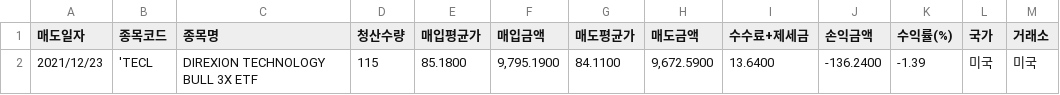
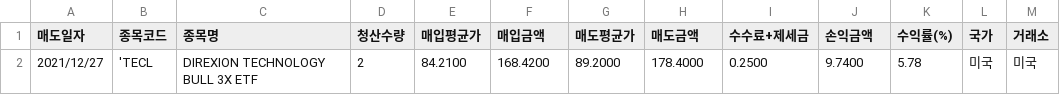
Before and after one commit to kwaktai/Lotto-1, a TSV file: stockFile/kwak_MyRevenue_ava2_23.tsv, drawn as a sheet.

```diff
--- a/stockFile/kwak_MyRevenue_ava2_23.tsv
+++ b/stockFile/kwak_MyRevenue_ava2_23.tsv
@@ -1,2 +1,2 @@
 매도일자	종목코드	종목명	청산수량	매입평균가	매입금액	매도평균가	매도금액	수수료+제세금	손익금액	수익률(%)	국가	거래소
-2021/12/23	'TECL	DIREXION TECHNOLOGY BULL 3X ETF	"115"	"85.1800"	"9,795.1900"	"84.1100"	"9,672.5900"	"13.6400"	"-136.2400"	"-1.39"	미국	미국
+2021/12/27	'TECL	DIREXION TECHNOLOGY BULL 3X ETF	"2"	"84.2100"	"168.4200"	"89.2000"	"178.4000"	"0.2500"	"9.7400"	"5.78"	미국	미국
```
Also changed, not shown: stockFile/kwak_MyRevenue_ava1_24.tsv, stockFile/kwak_MyRevenue_ava3_62.tsv, 17 other files.
